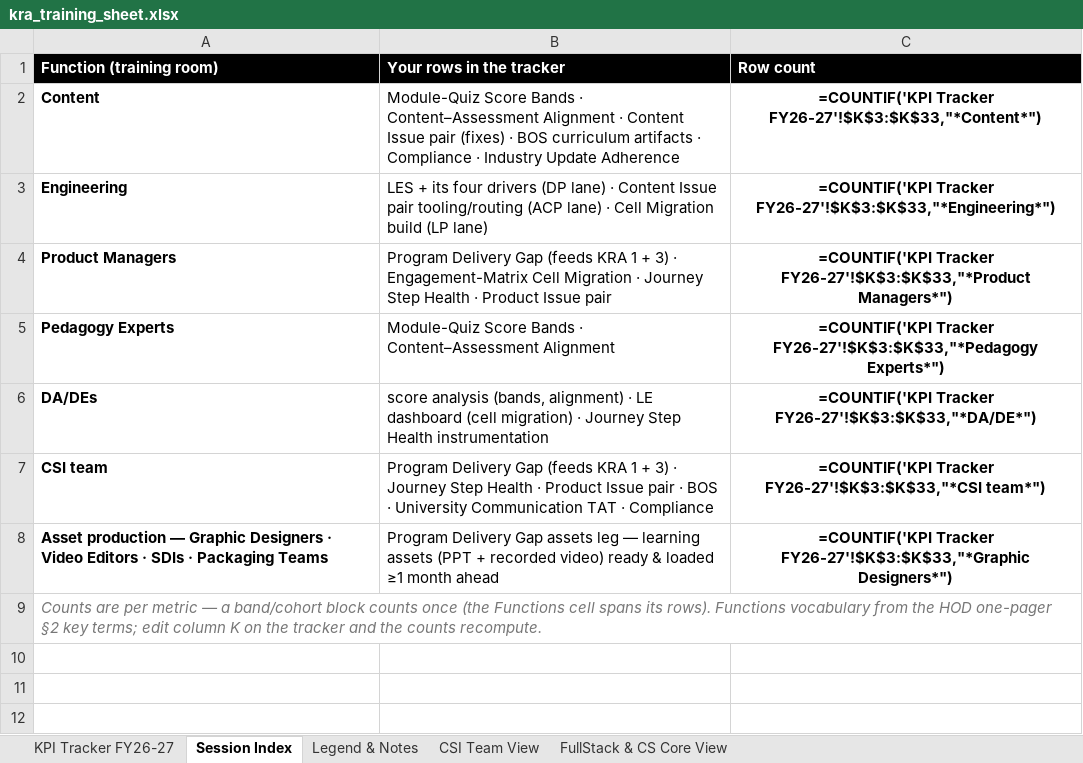
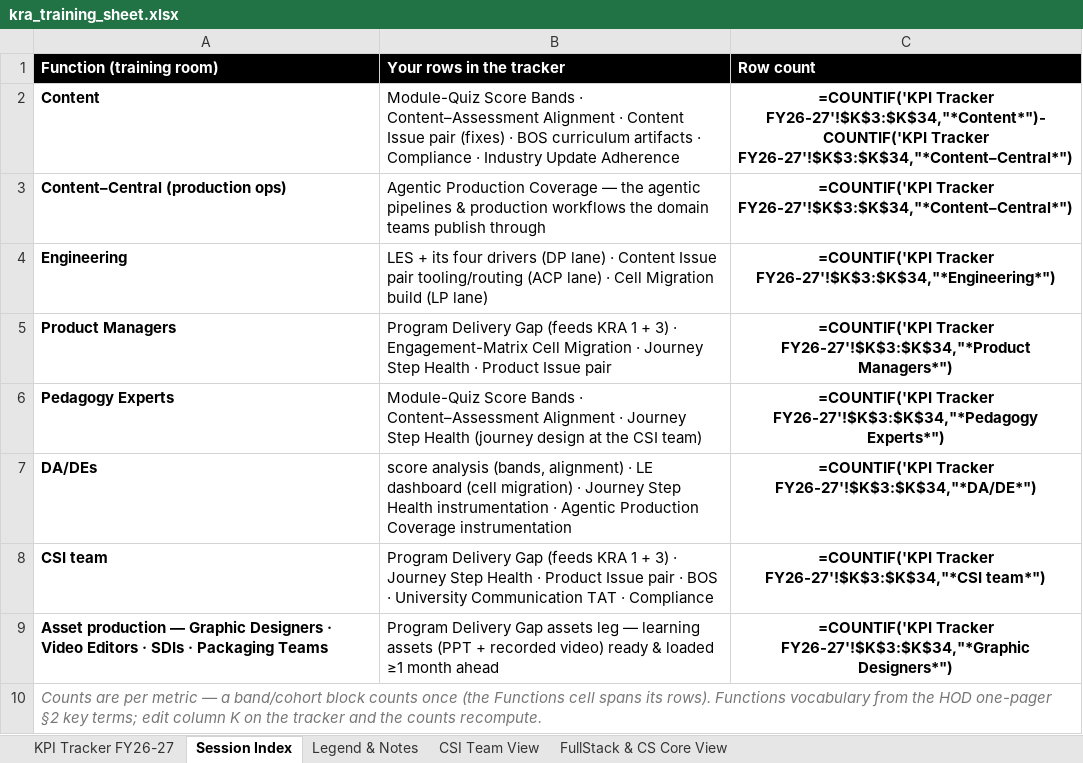
Before and after one commit to pavangangireddy2-max/open_acp, an Excel workbook: docs/handoff/artifacts/kra_training_sheet.xlsx, sheet Session Index, drawn as a sheet; values as stored, in another font and other column widths than the file's, no borders; formulas without a stored value are shown as written; addresses are those after the commit; the diff names each change by its address in the sheet, - before the commit and + after, or states it on an @@ line.

```diff
--- a/docs/handoff/artifacts/kra_training_sheet.xlsx (sheet Session Index)
+++ b/docs/handoff/artifacts/kra_training_sheet.xlsx (sheet Session Index)
-C2 (Row count): =COUNTIF('KPI Tracker FY26-27'!$K$3:$K$33,"*Content*")
+C2 (Row count): =COUNTIF('KPI Tracker FY26-27'!$K$3:$K$34,"*Content*")-COUNTIF('KPI Tracker FY26-27'!$K$3:$K$34,"*Content–Central*")
+row 3: Content–Central (production ops) | Agentic Production Coverage — the agentic pipelines & production workflows the domain teams publish through | =COUNTIF('KPI Tracker FY26-27'!$K$3:$K$34,"*Content–Central*")
-C4 (Row count): =COUNTIF('KPI Tracker FY26-27'!$K$3:$K$33,"*Engineering*")
+C4 (Row count): =COUNTIF('KPI Tracker FY26-27'!$K$3:$K$34,"*Engineering*")
-C5 (Row count): =COUNTIF('KPI Tracker FY26-27'!$K$3:$K$33,"*Product Managers*")
+C5 (Row count): =COUNTIF('KPI Tracker FY26-27'!$K$3:$K$34,"*Product Managers*")
-B6 (Your rows in the tracker): …Content–Assessment Alignment
+B6 (Your rows in the tracker): …Content–Assessment Alignment · Journey Step Health (journey design at the CSI team)
-C6 (Row count): =COUNTIF('KPI Tracker FY26-27'!$K$3:$K$33,"*Pedagogy Experts*")
+C6 (Row count): =COUNTIF('KPI Tracker FY26-27'!$K$3:$K$34,"*Pedagogy Experts*")
-B7 (Your rows in the tracker): …Health instrumentation
+B7 (Your rows in the tracker): …Health instrumentation · Agentic Production Coverage instrumentation
-C7 (Row count): =COUNTIF('KPI Tracker FY26-27'!$K$3:$K$33,"*DA/DE*")
+C7 (Row count): =COUNTIF('KPI Tracker FY26-27'!$K$3:$K$34,"*DA/DE*")
-C8 (Row count): =COUNTIF('KPI Tracker FY26-27'!$K$3:$K$33,"*CSI team*")
+C8 (Row count): =COUNTIF('KPI Tracker FY26-27'!$K$3:$K$34,"*CSI team*")
-C9 (Row count): =COUNTIF('KPI Tracker FY26-27'!$K$3:$K$33,"*Graphic Designers*")
+C9 (Row count): =COUNTIF('KPI Tracker FY26-27'!$K$3:$K$34,"*Graphic Designers*")
```
Also changed, not shown: sheet FullStack & CS Core View, sheet CSI Team View, sheet KPI Tracker FY26-27, sheet Legend & Notes, hidden cells, 5 other files.
